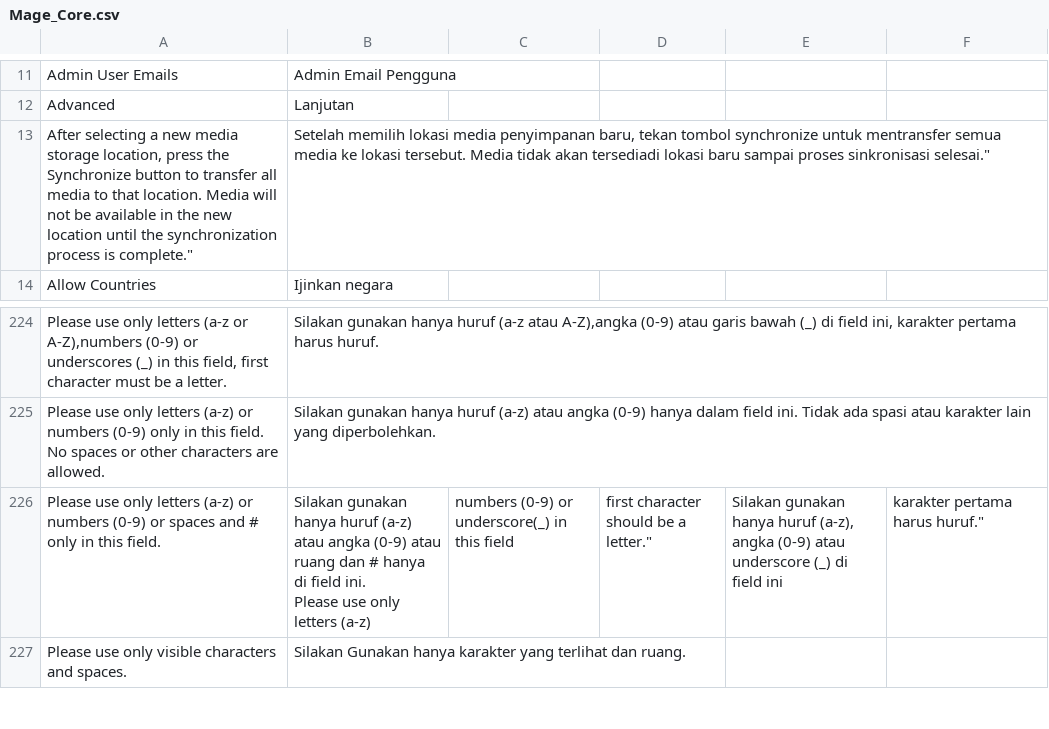
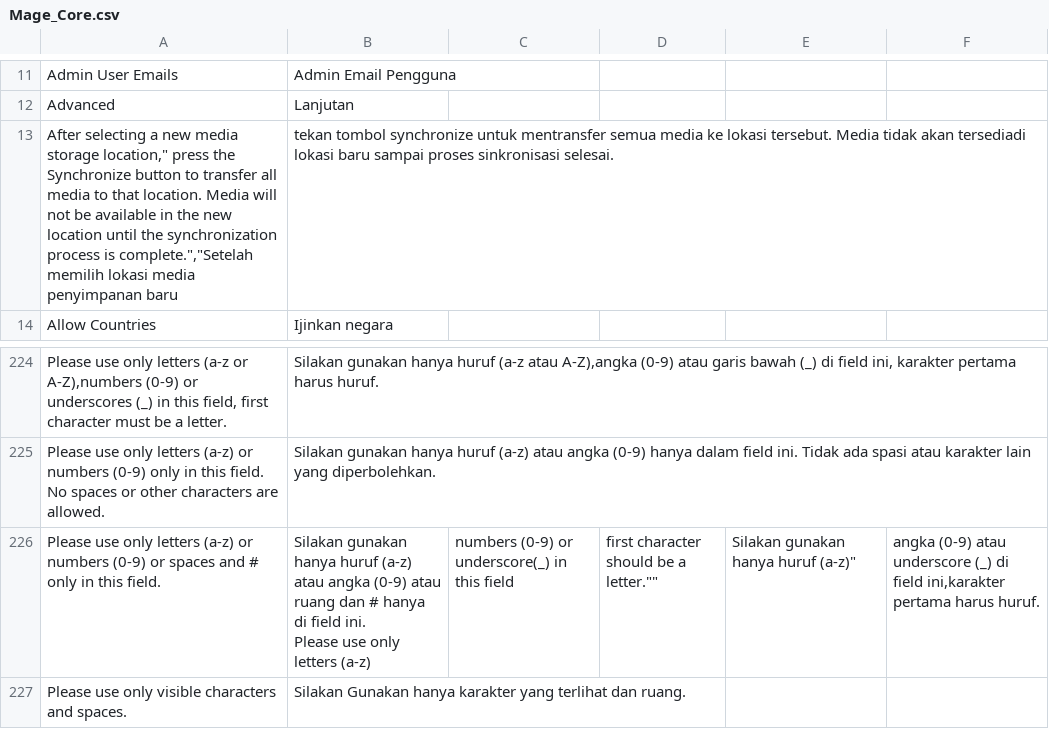
Before and after one commit to bippo/magento-id, a CSV file: app/locale/id_ID/Mage_Core.csv, drawn as a sheet; only a part is shown, gaps mark what is left out; the diff covers the shown part only; the diff names each change by its address in the sheet, - before the commit and + after, or states it on an @@ line.

```diff
--- a/app/locale/id_ID/Mage_Core.csv
+++ b/app/locale/id_ID/Mage_Core.csv
-A13: …media storage location, press the Synchronize button to transfer all media to that location. Media will not be available in the new location until the synchronization process is complete."
+A13: …media storage location," press the Synchronize button to transfer all media to that location. Media will not be available in the new location until the synchronization process is complete.","Setelah memilih lokasi media penyimpanan baru
-B13: Setelah memilih lokasi media penyimpanan baru, tekan tombol synchronize untuk mentransfer semua media ke lokasi tersebut. Media tidak akan tersediadi lokasi baru sampai proses sinkronisasi selesai."
+B13: tekan tombol synchronize untuk mentransfer semua media ke lokasi tersebut. Media tidak akan tersediadi lokasi baru sampai proses sinkronisasi selesai.
-D226: first character should be a letter."
+D226: first character should be a letter.""
-E226: …hanya huruf (a-z), angka (0-9) atau underscore (_) di field ini
+E226: …hanya huruf (a-z)"
-F226: karakter pertama harus huruf."
+F226: angka (0-9) atau underscore (_) di field ini,karakter pertama harus huruf.
```
Also changed, not shown: 6 added rows and 6 removed rows elsewhere in this file, app/locale/id_ID/Mage_Checkout.csv, app/locale/id_ID/Mage_Customer.csv, 56 other files.
